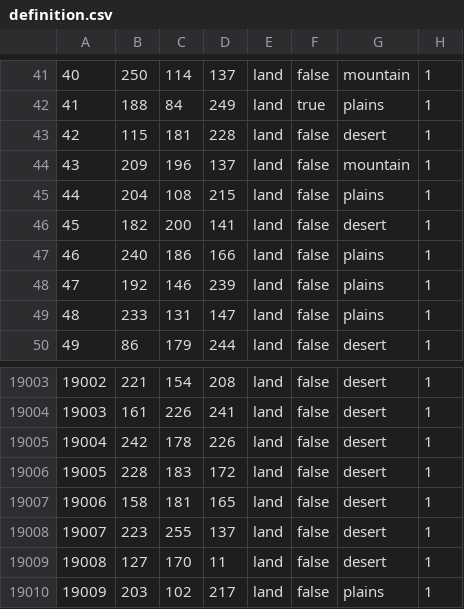
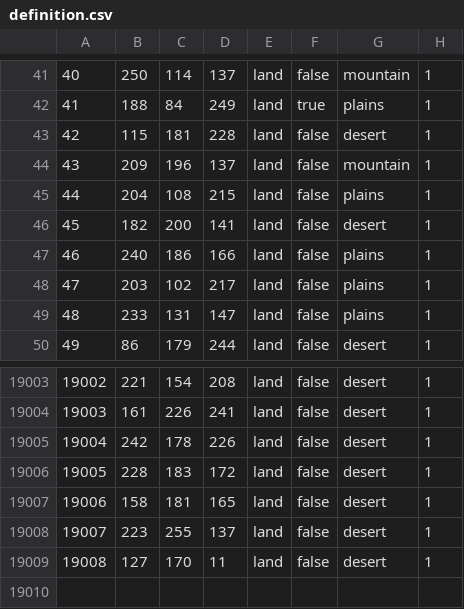
Before and after one commit to TTT-Editors/TTT_test_uploading, a CSV file: map/definition.csv, drawn as a sheet; only a part is shown, gaps mark what is left out.

```diff
--- a/map/definition.csv
+++ b/map/definition.csv
@@ -47,3 +47,3 @@
 46;240;186;166;land;false;plains;1
-47;192;146;239;land;false;plains;1
+47;203;102;217;land;false;plains;1
 48;233;131;147;land;false;plains;1
@@ -19009,2 +19009 @@
 19008;127;170;11;land;false;desert;1
-19009;203;102;217;land;false;plains;1
```
Also changed, not shown: 17 other files.
